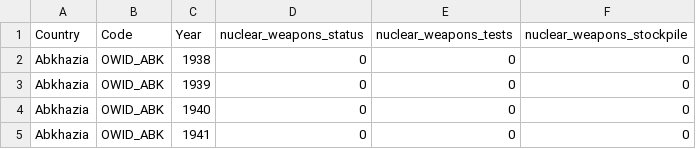
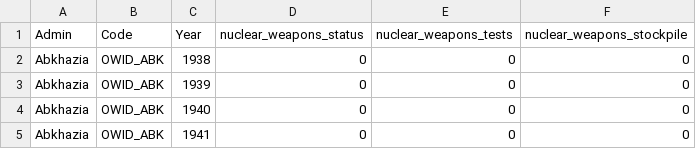
Before and after one commit to rhen0017/Visualisation2, a CSV file: country-position-nuclear-weapons (2).csv, drawn as a sheet; only a part is shown.

Commit message:
Data Changed Again

```diff
--- a/country-position-nuclear-weapons (2).csv
+++ b/country-position-nuclear-weapons (2).csv
@@ -1,2 +1,2 @@
-Country,Code,Year,nuclear_weapons_status,nuclear_weapons_tests,nuclear_weapons_stockpile
+Admin,Code,Year,nuclear_weapons_status,nuclear_weapons_tests,nuclear_weapons_stockpile
 Abkhazia,OWID_ABK,1938,0,0,0
```
